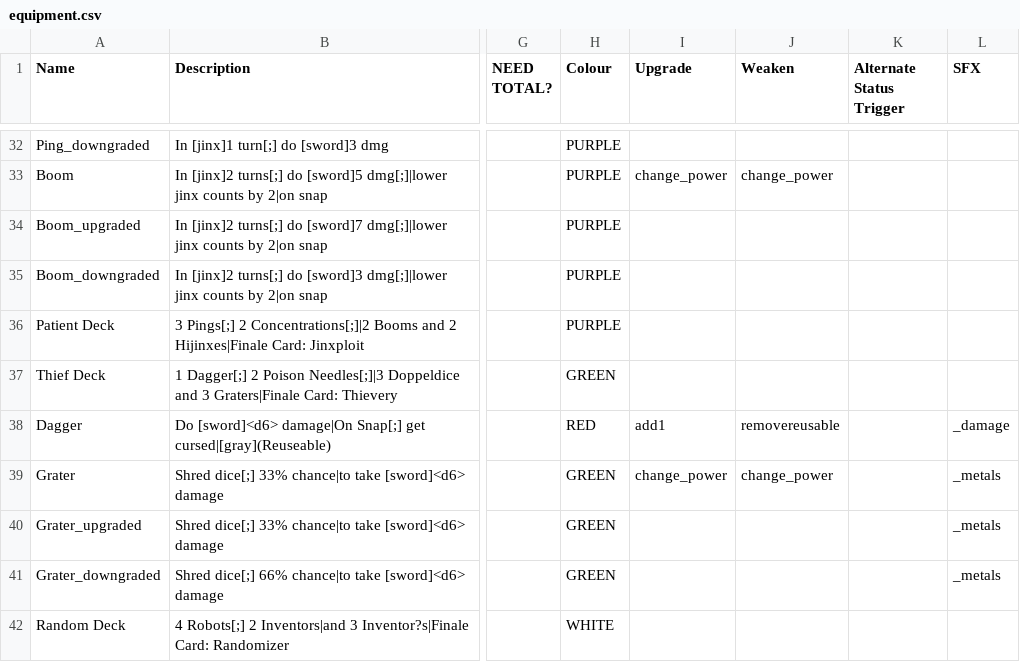
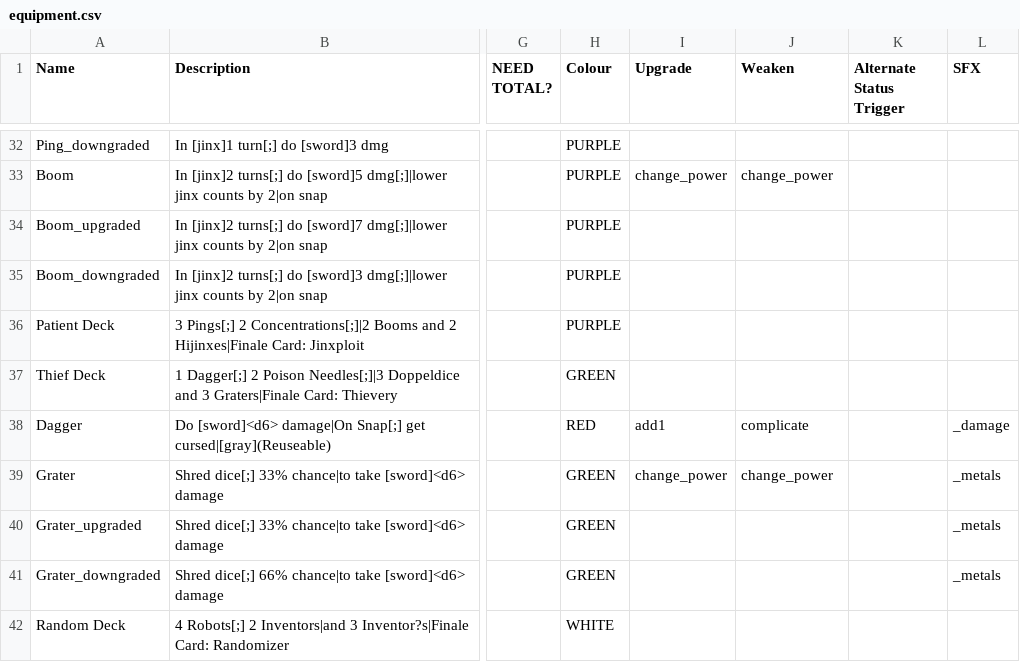
Before and after one commit to plasmaster09/Jester-Bonus-World, a CSV file: _append/data/text/equipment.csv, drawn as a sheet; only a part is shown, gaps mark what is left out; the diff covers the shown part only; the diff names each change by its address in the sheet, - before the commit and + after, or states it on an @@ line.

```diff
--- a/_append/data/text/equipment.csv
+++ b/_append/data/text/equipment.csv
-J38 (Weaken): removereusable
+J38 (Weaken): complicate
```
Also changed, not shown: 3 added rows and 29 edited cells elsewhere in this file, _append/data/text/remix.csv, _append/data/text/statuseffects.csv, 5 other files.
